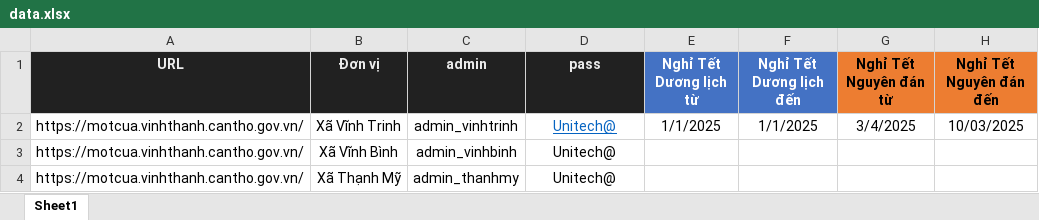
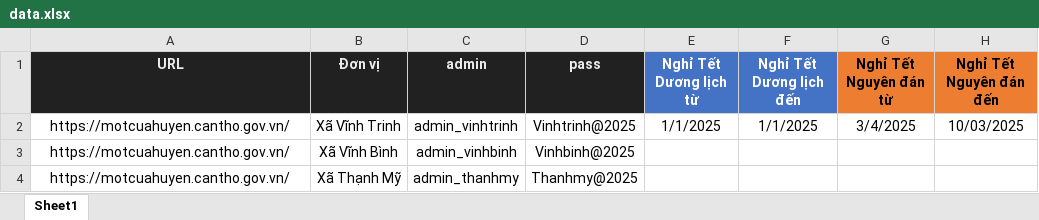
Before and after one commit to duy97ct/motcua_auto, an Excel workbook: data.xlsx, sheet Sheet1, drawn as a sheet; only a part is shown; values as stored, in another font and other column widths than the file's, no borders; the diff names each change by its address in the sheet, - before the commit and + after, or states it on an @@ line.

```diff
--- a/data.xlsx (sheet Sheet1)
+++ b/data.xlsx (sheet Sheet1)
-A2:A4 (URL): https://motcua.vinhthanh.cantho.gov.vn/
+A2:A4 (URL): https://motcuahuyen.cantho.gov.vn/
-D2 (pass): Unitech@
+D2 (pass): Vinhtrinh@2025
@@ D2 underline: on → off, text colour: #0563C1 → black @@
-D3 (pass): Unitech@
+D3 (pass): Vinhbinh@2025
-D4 (pass): Unitech@
+D4 (pass): Thanhmy@2025
```
Also changed, not shown: data - Vinh Thanh.xlsx, 30 other files.
